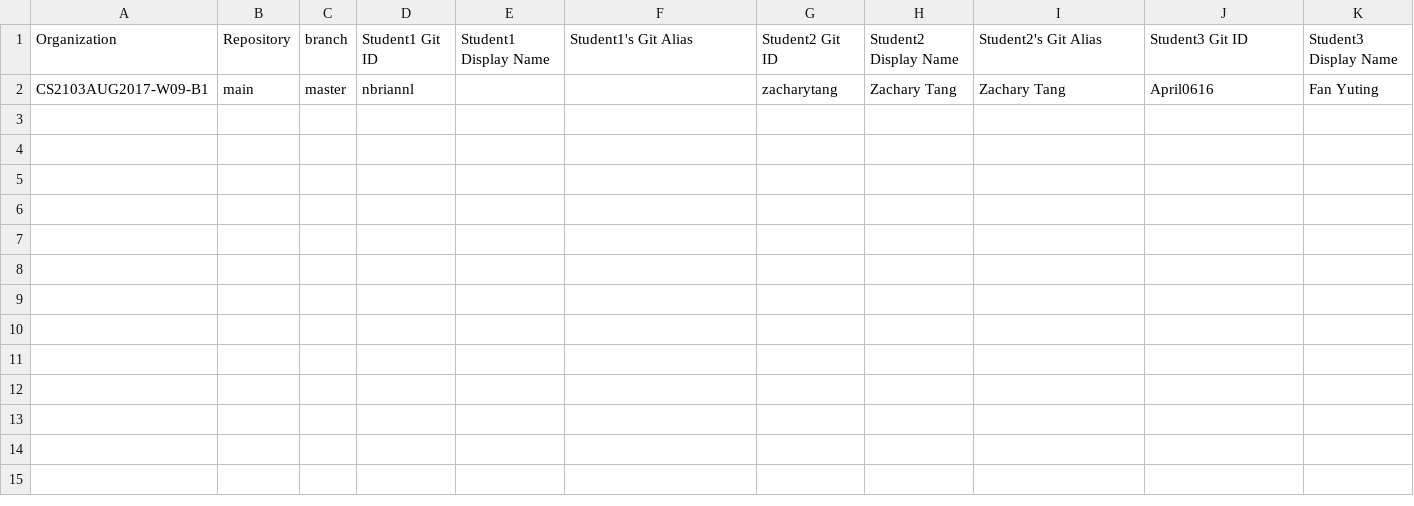
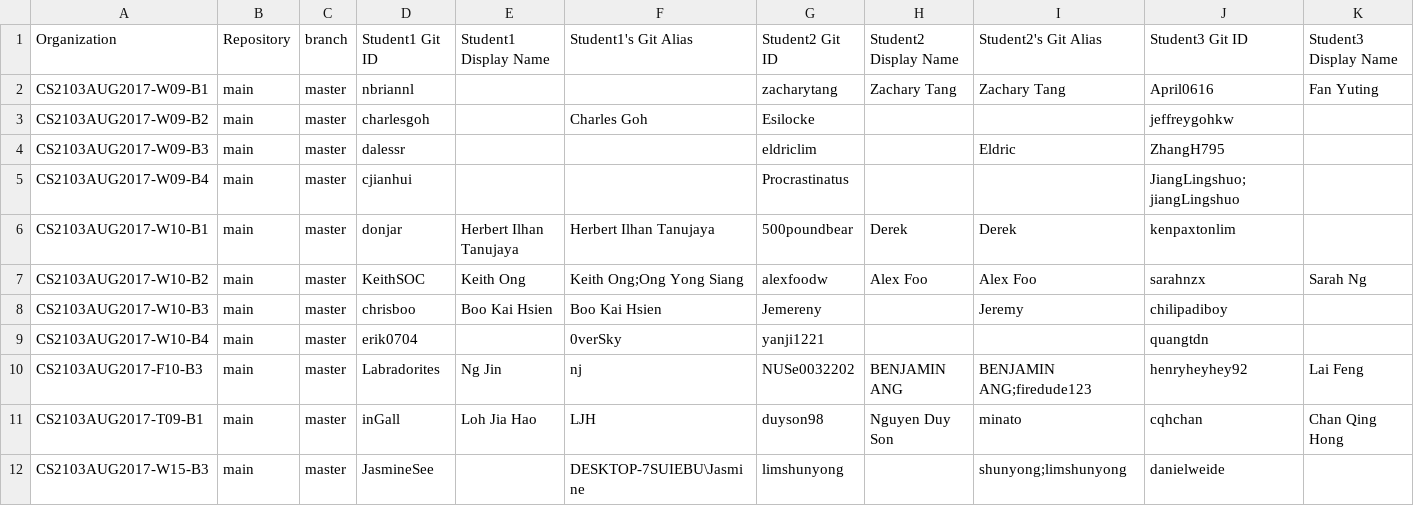
Before and after one commit to reposense/RepoSense, a CSV file: sample_full.csv, drawn as a sheet; only a part is shown; rows hold the shown columns only; the diff names each change by its address in the sheet, - before the commit and + after, or states it on an @@ line.

Commit message:
put back full CSV

```diff
--- a/sample_full.csv
+++ b/sample_full.csv
+row 3: CS2103AUG2017-W09-B2 | main | master | charlesgoh |  | Charles Goh | Esilocke |  |  | jeffreygohkw
+row 4: CS2103AUG2017-W09-B3 | main | master | dalessr |  |  | eldriclim |  | Eldric | ZhangH795
+row 5: CS2103AUG2017-W09-B4 | main | master | cjianhui |  |  | Procrastinatus |  |  | JiangLingshuo;jiangLingshuo
+row 6: CS2103AUG2017-W10-B1 | main | master | donjar | Herbert Ilhan Tanujaya | Herbert Ilhan Tanujaya | 500poundbear | Derek | Derek | kenpaxtonlim
+row 7: CS2103AUG2017-W10-B2 | main | master | KeithSOC | Keith Ong | Keith Ong;Ong Yong Siang | alexfoodw | Alex Foo | Alex Foo | sarahnzx | Sarah Ng
+row 8: CS2103AUG2017-W10-B3 | main | master | chrisboo | Boo Kai Hsien | Boo Kai Hsien | Jemereny |  | Jeremy | chilipadiboy
+row 9: CS2103AUG2017-W10-B4 | main | master | erik0704 |  | 0verSky | yanji1221 |  |  | quangtdn
+row 10: CS2103AUG2017-F10-B3 | main | master | Labradorites | Ng Jin | nj | NUSe0032202 | BENJAMIN ANG | BENJAMIN ANG;firedude123 | henryheyhey92 | Lai Feng
+row 11: CS2103AUG2017-T09-B1 | main | master | inGall | Loh Jia Hao | LJH | duyson98 | Nguyen Duy Son | minato | cqhchan | Chan Qing Hong
+row 12: CS2103AUG2017-W15-B3 | main | master | JasmineSee |  | DESKTOP-7SUIEBU\Jasmine | limshunyong |  | shunyong;limshunyong | danielweide
```
